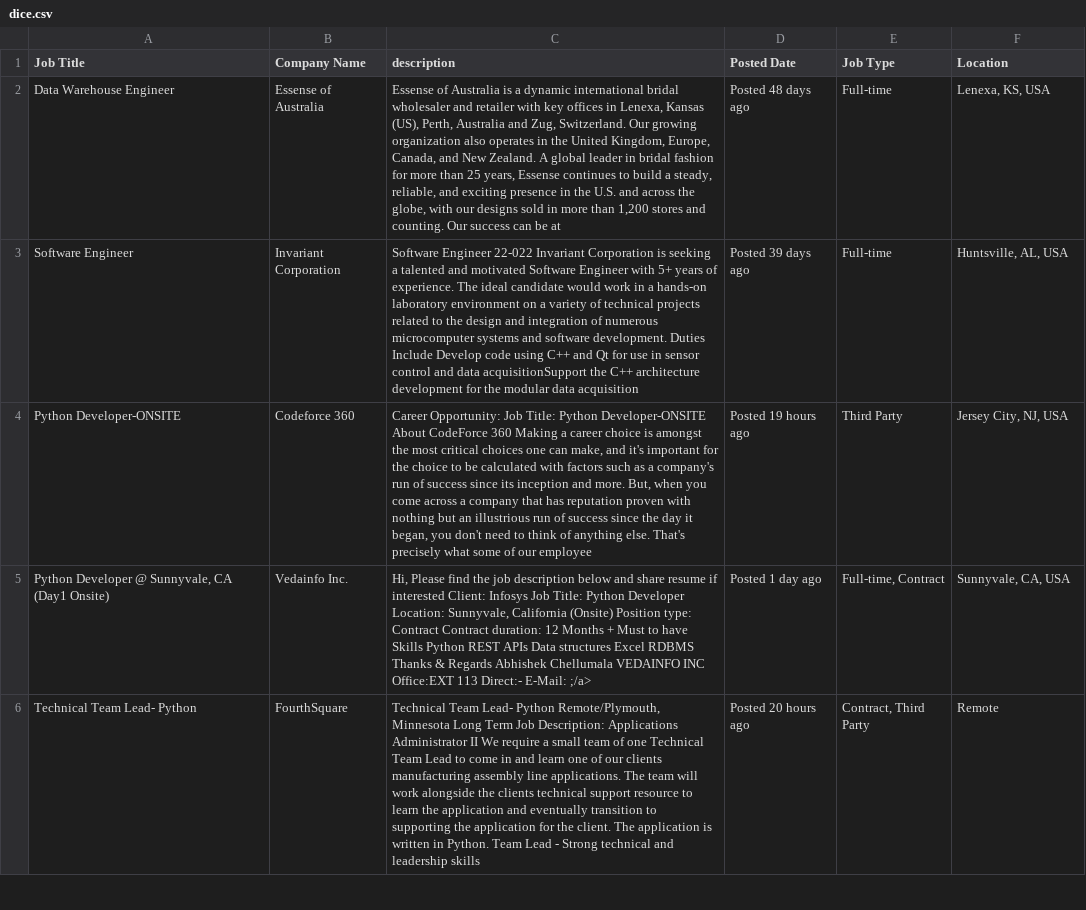
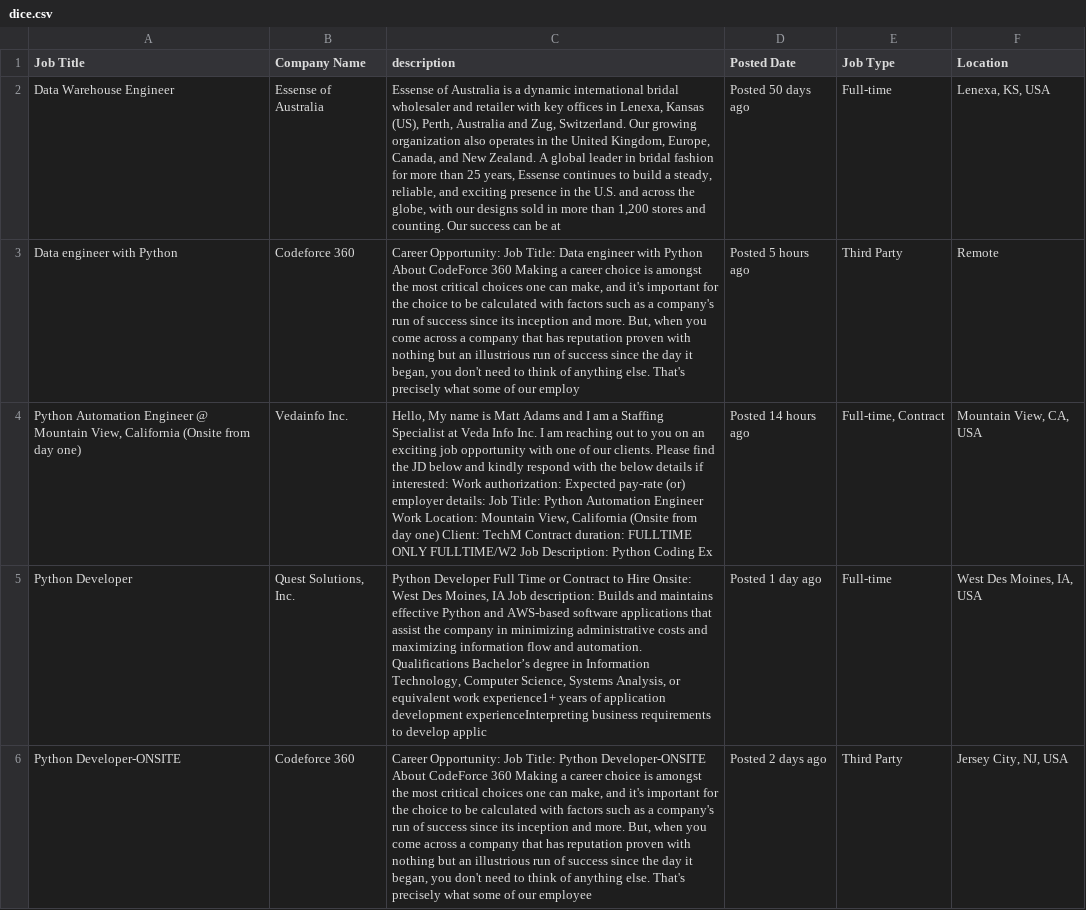
Before and after one commit to sumatipanchal21/web_scrapping_jobs, a CSV file: Web-Extractor/crawler/app/static/dice.csv, drawn as a sheet; only a part is shown; removed rows and columns are numbered as before the commit, all else as after; the diff covers the shown part only; the diff names each change by its address in the sheet, - before the commit and + after, or states it on an @@ line.

```diff
--- a/Web-Extractor/crawler/app/static/dice.csv
+++ b/Web-Extractor/crawler/app/static/dice.csv
-D2 (Posted Date): Posted 48 days ago
+D2 (Posted Date): Posted 50 days ago
-row 3: Software Engineer | Invariant Corporation | Software Engineer 22-022 Invariant Corporation is seeking a talented and motivated Software Engineer with 5+ years of experience. The ideal candidate would work in a hands-on laboratory environment on a variety of technical projects related to the design and integration of numerous microcomputer systems and software development. Duties Include Develop code using C++ and Qt for use in sensor control and data acquisitionSupport the C++ architecture development for the modular data acquisition | Posted 39 days ago | Full-time | Huntsville, AL, USA
+row 3: Data engineer with Python | Codeforce 360 | Career Opportunity: Job Title: Data engineer with Python About CodeForce 360 Making a career choice is amongst the most critical choices one can make, and it's important for the choice to be calculated with factors such as a company's run of success since its inception and more. But, when you come across a company that has reputation proven with nothing but an illustrious run of success since the day it began, you don't need to think of anything else. That's precisely what some of our employ | Posted 5 hours ago | Third Party | Remote
+row 4: Python Automation Engineer @ Mountain View, California (Onsite from day one) | Vedainfo Inc. | Hello, My name is Matt Adams and I am a Staffing Specialist at Veda Info Inc. I am reaching out to you on an exciting job opportunity with one of our clients. Please find the JD below and kindly respond with the below details if interested: Work authorization: Expected pay-rate (or) employer details: Job Title: Python Automation Engineer Work Location: Mountain View, California (Onsite from day one) Client: TechM Contract duration: FULLTIME ONLY FULLTIME/W2 Job Description: Python Coding Ex | Posted 14 hours ago | Full-time, Contract | Mountain View, CA, USA
+row 5: Python Developer | Quest Solutions, Inc. | Python Developer Full Time or Contract to Hire Onsite: West Des Moines, IA Job description: Builds and maintains effective Python and AWS-based software applications that assist the company in minimizing administrative costs and maximizing information flow and automation. Qualifications Bachelor’s degree in Information Technology, Computer Science, Systems Analysis, or equivalent work experience1+ years of application development experienceInterpreting business requirements to develop applic | Posted 1 day ago | Full-time | West Des Moines, IA, USA
-D6 (Posted Date): Posted 19 hours ago
+D6 (Posted Date): Posted 2 days ago
-row 5: Python Developer @ Sunnyvale, CA (Day1 Onsite) | Vedainfo Inc. | Hi, Please find the job description below and share resume if interested Client: Infosys Job Title: Python Developer Location: Sunnyvale, California (Onsite) Position type: Contract Contract duration: 12 Months + Must to have Skills Python REST APIs Data structures Excel RDBMS Thanks & Regards Abhishek Chellumala VEDAINFO INC Office:EXT 113 Direct:- E-Mail: ;/a> | Posted 1 day ago | Full-time, Contract | Sunnyvale, CA, USA
-row 6: Technical Team Lead- Python | FourthSquare | Technical Team Lead- Python Remote/Plymouth, Minnesota Long Term Job Description: Applications Administrator II We require a small team of one Technical Team Lead to come in and learn one of our clients manufacturing assembly line applications. The team will work alongside the clients technical support resource to learn the application and eventually transition to supporting the application for the client. The application is written in Python. Team Lead - Strong technical and leadership skills | Posted 20 hours ago | Contract, Third Party | Remote
```
Also changed, not shown: 7 added rows, 8 removed rows and 12 edited cells elsewhere in this file, 25 other files.
